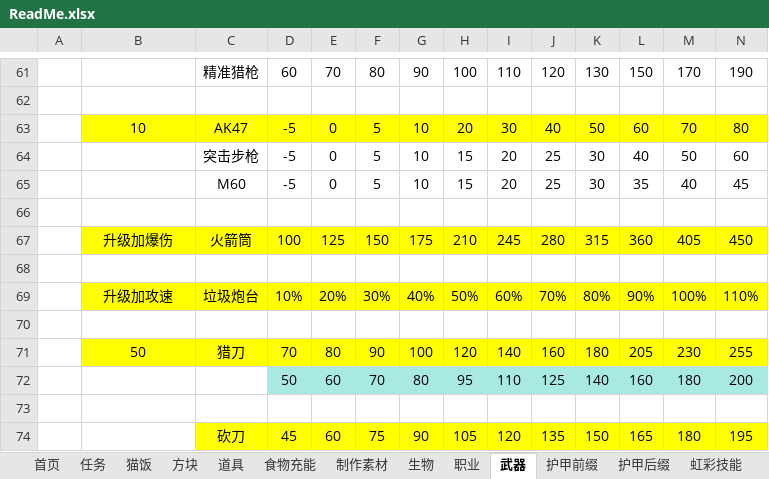
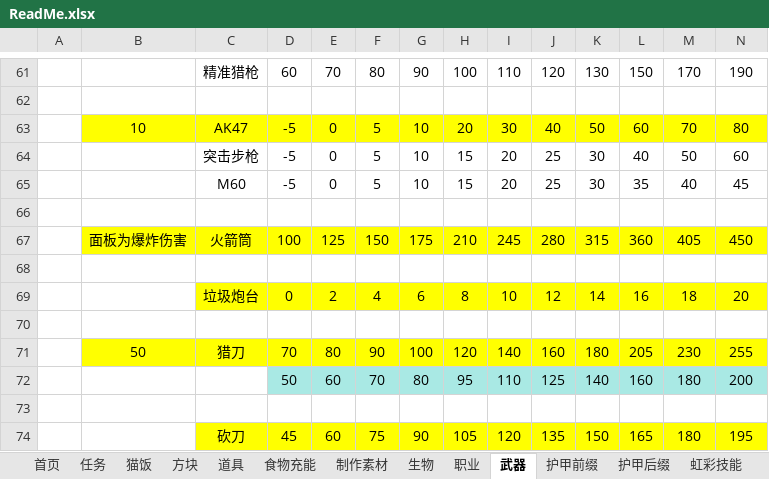
Before and after one commit to DreamBlueSun/7daystodie, an Excel workbook: IridescentAlchemy3-TraceOfBattle/ReadMe.xlsx, sheet 武器, drawn as a sheet; only a part is shown, gaps mark what is left out; values as stored, in another font and other column widths than the file's, no borders; removed rows and columns are numbered as before the commit, all else as after; rows hold the shown columns only; the diff names each change by its address in the sheet, - before the commit and + after, or states it on an @@ line.

Commit message:
IridescentAlchemy3-TraceOfBattle 垃圾炮塔数值平衡，升级加攻速改为升级加伤害（RANK12面板为22）

```diff
--- a/IridescentAlchemy3-TraceOfBattle/ReadMe.xlsx (sheet 武器)
+++ b/IridescentAlchemy3-TraceOfBattle/ReadMe.xlsx (sheet 武器)
-B67: 升级加爆伤
+B67: 面板为爆炸伤害
-row 69:  | 升级加攻速 | 垃圾炮台 | 10% | 20% | 30% | 40% | 50% | 60% | 70% | 80% | 90% | 100% | 110%
+row 69:  |  | 垃圾炮台 | 0 | 2 | 4 | 6 | 8 | 10 | 12 | 14 | 16 | 18 | 20
```
Also changed, not shown: 4 other files.
